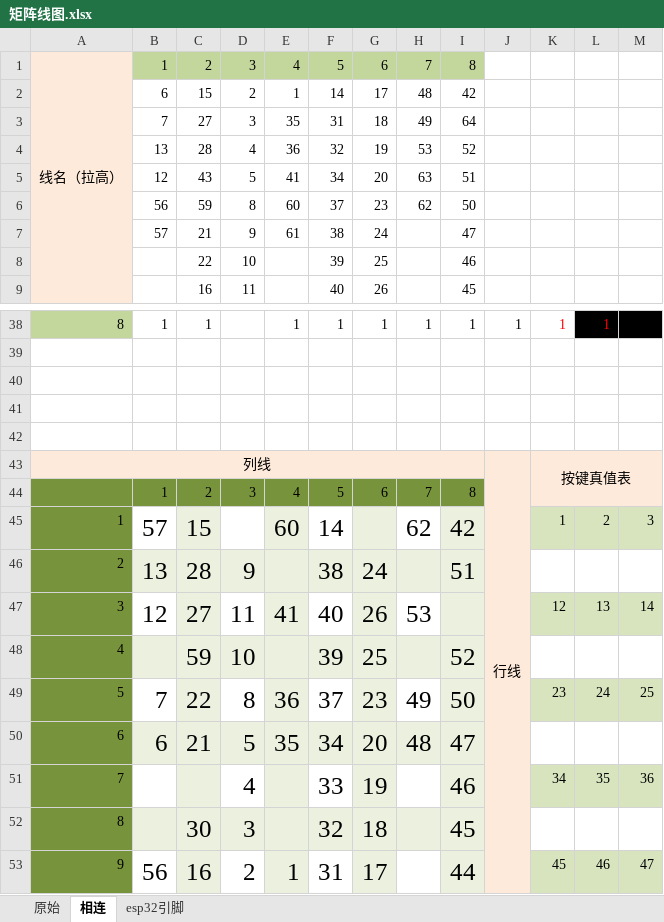
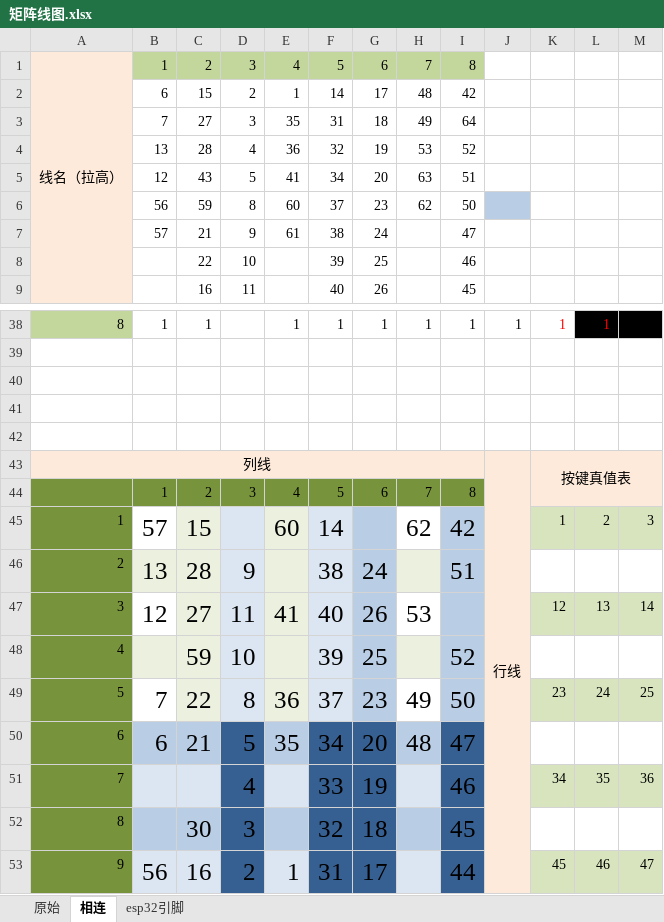
Before and after one commit to ZeshuLiu/esp32_keyboard, an Excel workbook: 矩阵线图.xlsx, sheet 相连, drawn as a sheet; only a part is shown, gaps mark what is left out; values as stored, in another font and other column widths than the file's, no borders; the diff covers the shown part only; the diff names each change by its address in the sheet, - before the commit and + after, or states it on an @@ line.

```diff
--- a/矩阵线图.xlsx (sheet 相连)
+++ b/矩阵线图.xlsx (sheet 相连)
-J6 fill: none
+J6 fill: #B9CDE5
-D45 fill: none
+D45 fill: #DCE6F2
-F45 fill: none
+F45 fill: #DCE6F2
-G45:G49 fill: #EBF1DE
+G45:G49 fill: #B9CDE5
-I45:I49 fill: #EBF1DE
+I45:I49 fill: #B9CDE5
-D47 fill: none
+D47 fill: #DCE6F2
-F47 fill: none
+F47 fill: #DCE6F2
-D49 fill: none
+D49 fill: #DCE6F2
-F49 fill: none
+F49 fill: #DCE6F2
-B50:C50 fill: #EBF1DE
+B50:C50 fill: #B9CDE5
-D50 fill: #EBF1DE
+D50 fill: #376092
-E50 fill: #EBF1DE
+E50 fill: #B9CDE5
-F50:G50 fill: #EBF1DE
+F50:G50 fill: #376092
-H50 fill: #EBF1DE
+H50 fill: #B9CDE5
-I50:I53 fill: #EBF1DE
+I50:I53 fill: #376092
-B51 fill: none
+B51 fill: #DCE6F2
-D51 fill: none
+D51 fill: #376092
-F51 fill: none
+F51 fill: #376092
-G51 fill: #EBF1DE
+G51 fill: #376092
-H51 fill: none
+H51 fill: #DCE6F2
-B52:C52 fill: #EBF1DE
+B52:C52 fill: #B9CDE5
-D52 fill: #EBF1DE
+D52 fill: #376092
-E52 fill: #EBF1DE
+E52 fill: #B9CDE5
-F52:G52 fill: #EBF1DE
+F52:G52 fill: #376092
-H52 fill: #EBF1DE
+H52 fill: #B9CDE5
-B53 fill: none
+B53 fill: #DCE6F2
-D53 fill: none
+D53 fill: #376092
-F53 fill: none
+F53 fill: #376092
-G53 fill: #EBF1DE
+G53 fill: #376092
-H53 fill: none
+H53 fill: #DCE6F2
```
Also changed, not shown: cell formats elsewhere in this sheet, 22 other files.
